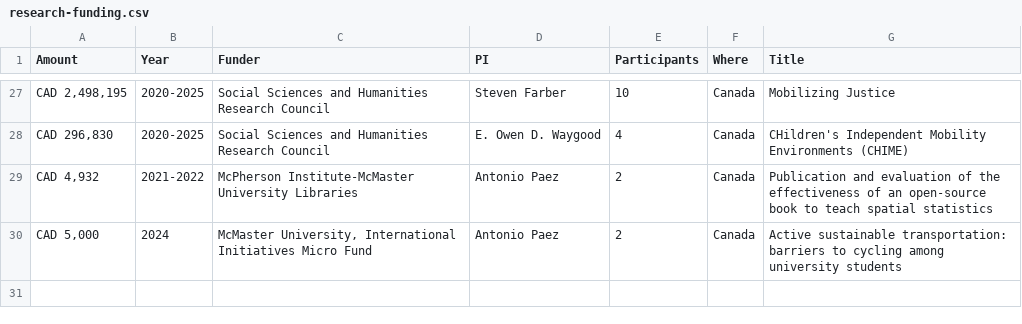
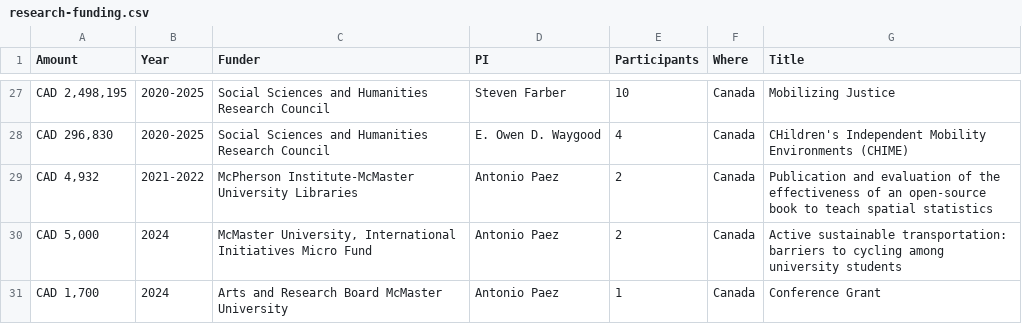
Before and after one commit to paezha/Official-CV, a CSV file: assets/research-funding.csv, drawn as a sheet; only a part is shown, gaps mark what is left out; the diff names each change by its address in the sheet, - before the commit and + after, or states it on an @@ line.

Commit message:
Updated with new paper submissions and conference grant

```diff
--- a/assets/research-funding.csv
+++ b/assets/research-funding.csv
+row 31: CAD 1,700 | 2024 | Arts and Research Board McMaster University | Antonio Paez | 1 | Canada | Conference Grant
```
Also changed, not shown: 4 other files.
